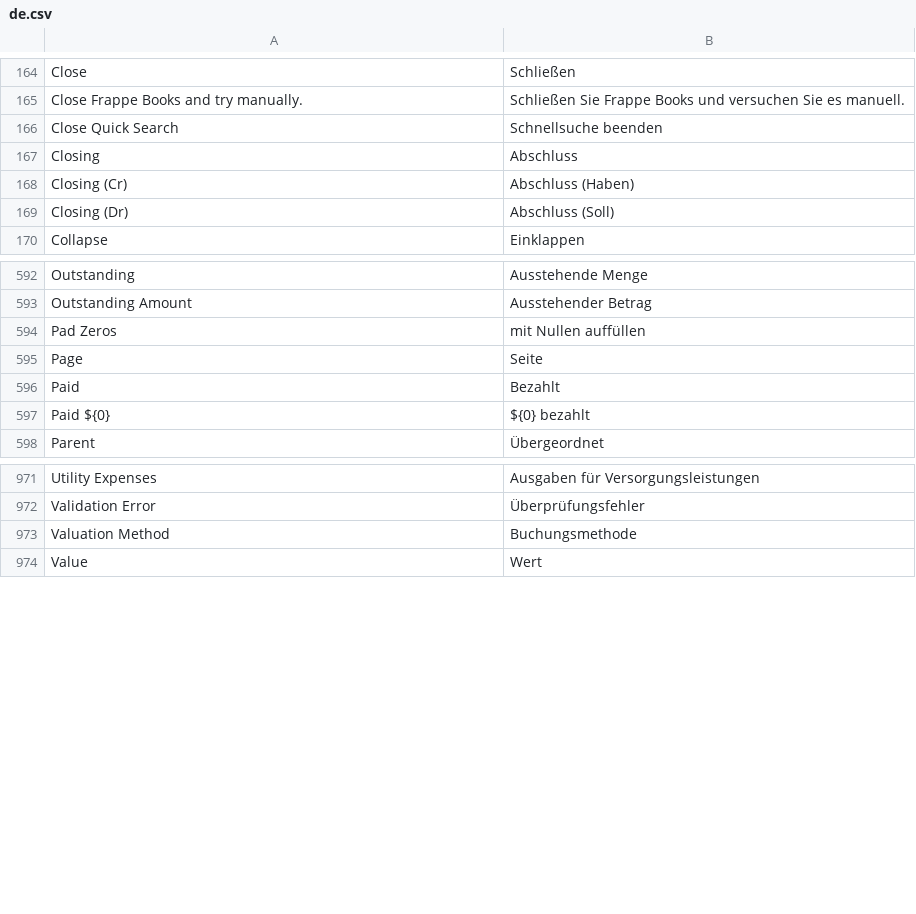
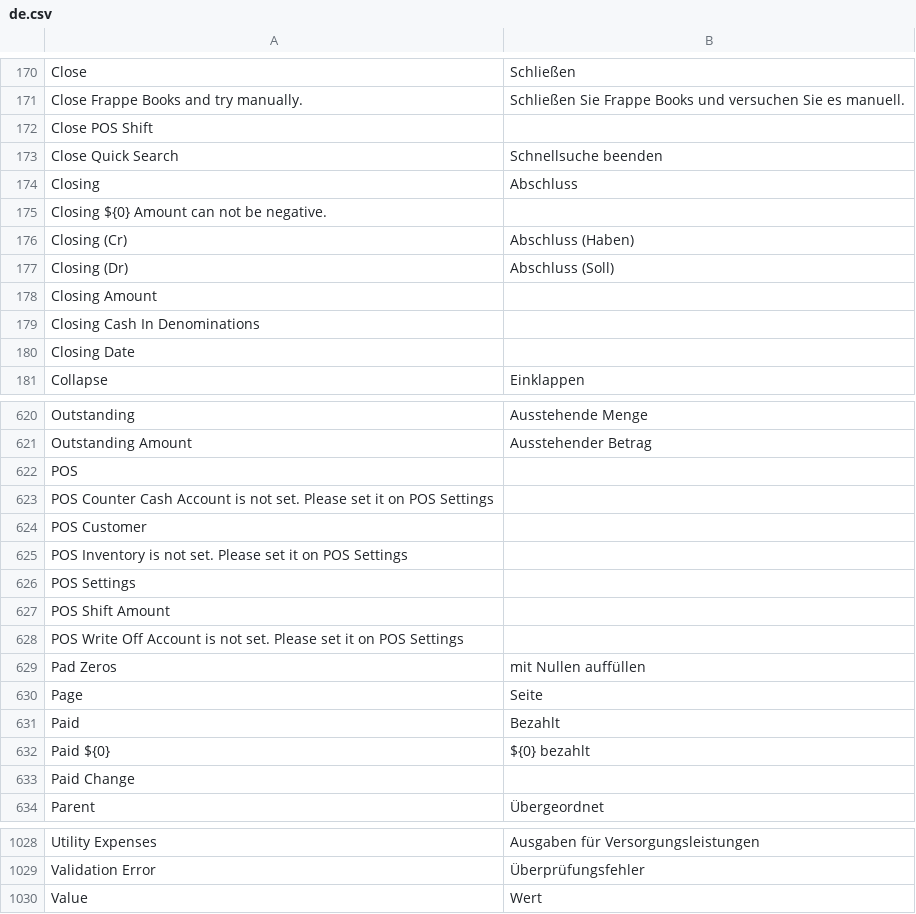
Before and after one commit to frappe/books, a CSV file: translations/de.csv, drawn as a sheet; only a part is shown, gaps mark what is left out; removed rows and columns are numbered as before the commit, all else as after; the diff covers the shown part only; the diff names each change by its address in the sheet, - before the commit and + after, or states it on an @@ line.

```diff
--- a/translations/de.csv
+++ b/translations/de.csv
+row 172: Close POS Shift
+row 175: Closing ${0} Amount can not be negative.
+row 178: Closing Amount
+row 179: Closing Cash In Denominations
+row 180: Closing Date
+row 622: POS
+row 623: POS Counter Cash Account is not set. Please set it on POS Settings
+row 624: POS Customer
+row 625: POS Inventory is not set. Please set it on POS Settings
+row 626: POS Settings
+row 627: POS Shift Amount
+row 628: POS Write Off Account is not set. Please set it on POS Settings
+row 633: Paid Change
-row 973: Valuation Method | Buchungsmethode
```
Also changed, not shown: 46 added rows and 2 removed rows elsewhere in this file, translations/ar.csv, translations/nl.csv, 11 other files.
